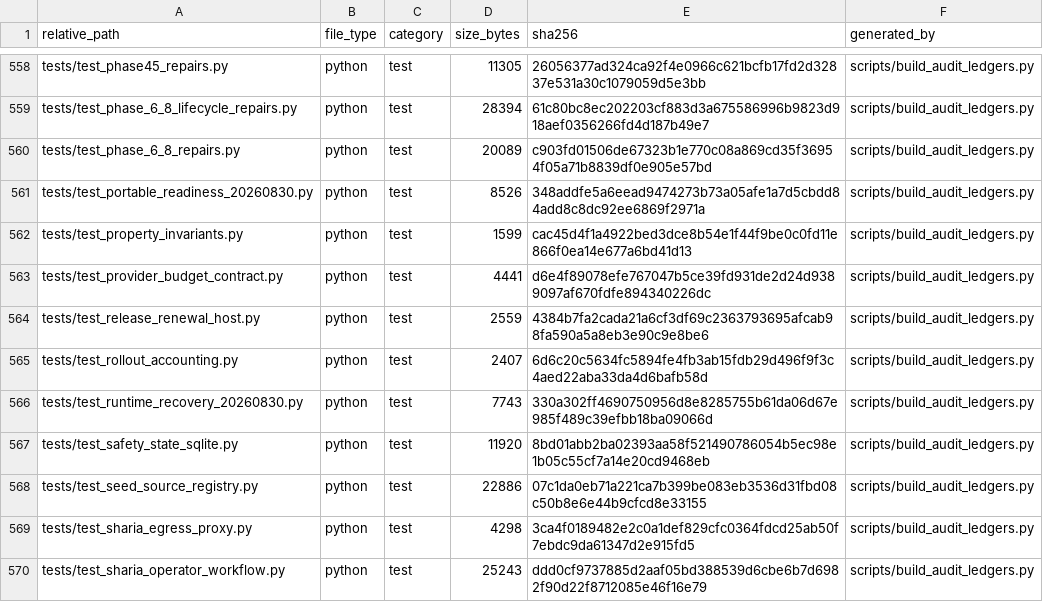
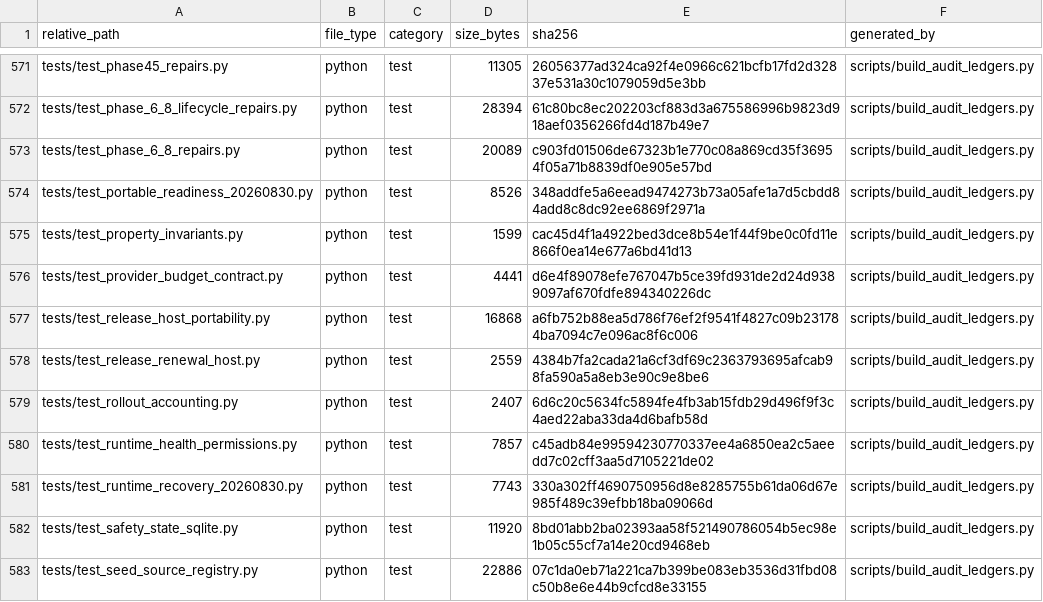
Before and after one commit to asad13-Binana/Binana-Binance-Spot-Trading-Sharia-Compliance-BOT-TestNet, a CSV file: docs/audit/FILE_REVIEW_LEDGER.csv, drawn as a sheet; only a part is shown, gaps mark what is left out; the shorter side is filled out with more unchanged rows; the diff covers the shown part only.

Commit message:
Repair owner monitoring, installer rollback and portable release renewal (#44)
* Repair AWS health reporting and record Freqtrade 2026.9 deployment

* Install scoped owner-readiness timer and verify privileged paths in CI

* Keep health permission test ledger stable on Python 3.10

* Fix owner-monitor rollback cleanup and verify inert units

* Fix dependency security and portable release renewal

```diff
--- a/docs/audit/FILE_REVIEW_LEDGER.csv
+++ b/docs/audit/FILE_REVIEW_LEDGER.csv
@@ -563,4 +576,6 @@ tests/test_property_invariants.py,python,test,1599,cac45d4f1a4922bed3dce8b54e1f4
 tests/test_provider_budget_contract.py,python,test,4441,d6e4f89078efe767047b5ce39fd931de2d24d9389097af670fdfe894340226dc,scripts/build_audit_ledgers.py
+tests/test_release_host_portability.py,python,test,16868,a6fb752b88ea5d786f76ef2f9541f4827c09b231784ba7094c7e096ac8f6c006,scripts/build_audit_ledgers.py
 tests/test_release_renewal_host.py,python,test,2559,4384b7fa2cada21a6cf3df69c2363793695afcab98fa590a5a8eb3e90c9e8be6,scripts/build_audit_ledgers.py
 tests/test_rollout_accounting.py,python,test,2407,6d6c20c5634fc5894fe4fb3ab15fdb29d496f9f3c4aed22aba33da4d6bafb58d,scripts/build_audit_ledgers.py
+tests/test_runtime_health_permissions.py,python,test,7857,c45adb84e99594230770337ee4a6850ea2c5aeedd7c02cff3aa5d7105221de02,scripts/build_audit_ledgers.py
 tests/test_runtime_recovery_20260830.py,python,test,7743,330a302ff4690750956d8e8285755b61da06d67e985f489c39efbb18ba09066d,scripts/build_audit_ledgers.py
```
Also changed, not shown: 16 added rows and 58 edited cells elsewhere in this file, 49 other files.
